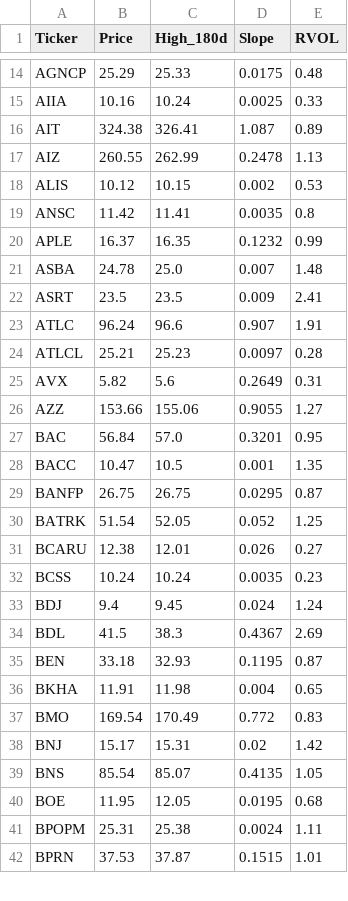
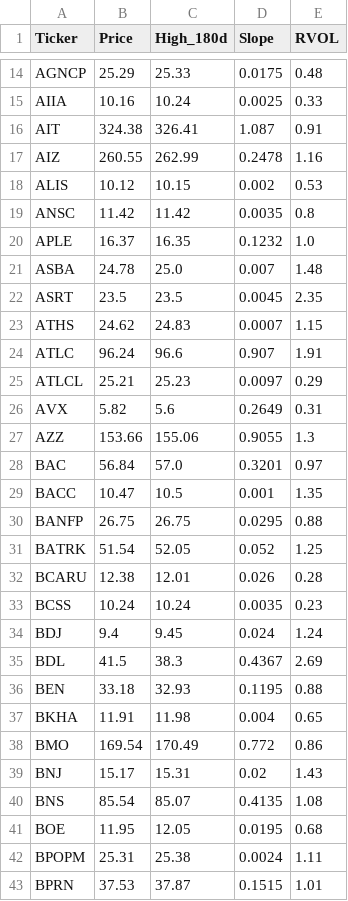
Before and after one commit to akshatsirohiya-arch/my-investment-ai, a CSV file: daily_watchlist.csv, drawn as a sheet; only a part is shown, gaps mark what is left out; the diff covers the shown part only.

```diff
--- a/daily_watchlist.csv
+++ b/daily_watchlist.csv
@@ -15,18 +15,19 @@ AGNCP,25.29,25.33,0.0175,0.48
 AIIA,10.16,10.24,0.0025,0.33
-AIT,324.38,326.41,1.087,0.89
-AIZ,260.55,262.99,0.2478,1.13
+AIT,324.38,326.41,1.087,0.91
+AIZ,260.55,262.99,0.2478,1.16
 ALIS,10.12,10.15,0.002,0.53
-ANSC,11.42,11.41,0.0035,0.8
-APLE,16.37,16.35,0.1232,0.99
+ANSC,11.42,11.42,0.0035,0.8
+APLE,16.37,16.35,0.1232,1.0
 ASBA,24.78,25.0,0.007,1.48
-ASRT,23.5,23.5,0.009,2.41
+ASRT,23.5,23.5,0.0045,2.35
+ATHS,24.62,24.83,0.0007,1.15
 ATLC,96.24,96.6,0.907,1.91
-ATLCL,25.21,25.23,0.0097,0.28
+ATLCL,25.21,25.23,0.0097,0.29
 AVX,5.82,5.6,0.2649,0.31
-AZZ,153.66,155.06,0.9055,1.27
-BAC,56.84,57.0,0.3201,0.95
+AZZ,153.66,155.06,0.9055,1.3
+BAC,56.84,57.0,0.3201,0.97
 BACC,10.47,10.5,0.001,1.35
-BANFP,26.75,26.75,0.0295,0.87
+BANFP,26.75,26.75,0.0295,0.88
 BATRK,51.54,52.05,0.052,1.25
-BCARU,12.38,12.01,0.026,0.27
+BCARU,12.38,12.01,0.026,0.28
 BCSS,10.24,10.24,0.0035,0.23
@@ -34,7 +35,7 @@ BDJ,9.4,9.45,0.024,1.24
 BDL,41.5,38.3,0.4367,2.69
-BEN,33.18,32.93,0.1195,0.87
+BEN,33.18,32.93,0.1195,0.88
 BKHA,11.91,11.98,0.004,0.65
-BMO,169.54,170.49,0.772,0.83
-BNJ,15.17,15.31,0.02,1.42
-BNS,85.54,85.07,0.4135,1.05
+BMO,169.54,170.49,0.772,0.86
+BNJ,15.17,15.31,0.02,1.43
+BNS,85.54,85.07,0.4135,1.08
 BOE,11.95,12.05,0.0195,0.68
```
Also changed, not shown: 10 added rows, 2 removed rows and 100 edited cells elsewhere in this file.
